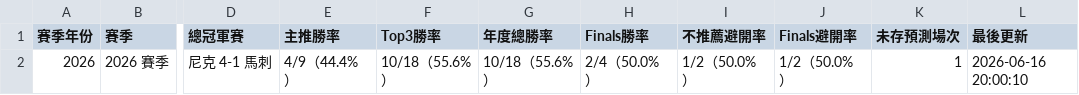
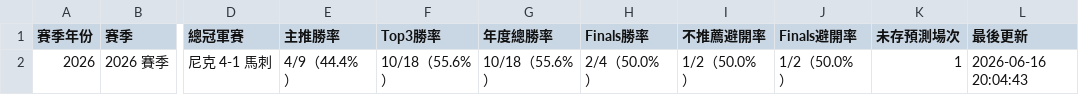
Before and after one commit to zxbcv2689-source/NBA-betting-project, a CSV file: data/season_summary.csv, drawn as a sheet; only a part is shown, gaps mark what is left out; the diff names each change by its address in the sheet, - before the commit and + after, or states it on an @@ line.

```diff
--- a/data/season_summary.csv
+++ b/data/season_summary.csv
-L2 (最後更新): 2026-06-16 20:00:10
+L2 (最後更新): 2026-06-16 20:04:43
```
Also changed, not shown: 2 other files.
